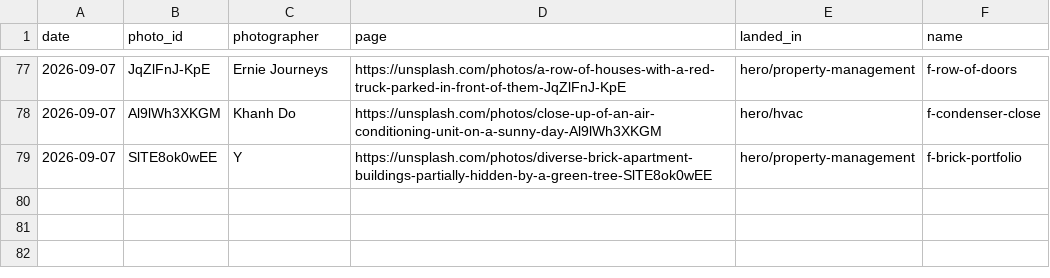
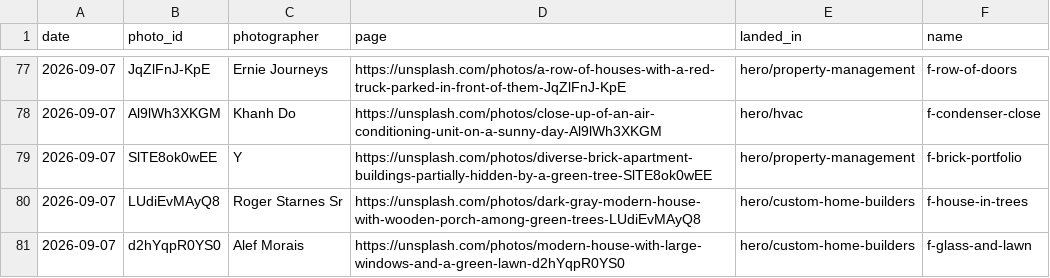
Before and after one commit to joewaine/grandstreetworks, a TSV file: work/_assets/UNSPLASH-PROVENANCE.tsv, drawn as a sheet; only a part is shown, gaps mark what is left out.

```diff
--- a/work/_assets/UNSPLASH-PROVENANCE.tsv
+++ b/work/_assets/UNSPLASH-PROVENANCE.tsv
@@ -79 +79,3 @@ date	photo_id	photographer	page	landed_in	name
 2026-09-07	SlTE8ok0wEE	Y	https://unsplash.com/photos/diverse-brick-apartment-buildings-partially-hidden-by-a-green-tree-SlTE8ok0wEE	hero/property-management	f-brick-portfolio
+2026-09-07	LUdiEvMAyQ8	Roger Starnes Sr	https://unsplash.com/photos/dark-gray-modern-house-with-wooden-porch-among-green-trees-LUdiEvMAyQ8	hero/custom-home-builders	f-house-in-trees
+2026-09-07	d2hYqpR0YS0	Alef Morais	https://unsplash.com/photos/modern-house-with-large-windows-and-a-green-lawn-d2hYqpR0YS0	hero/custom-home-builders	f-glass-and-lawn
```
Also changed, not shown: 5 other files.
